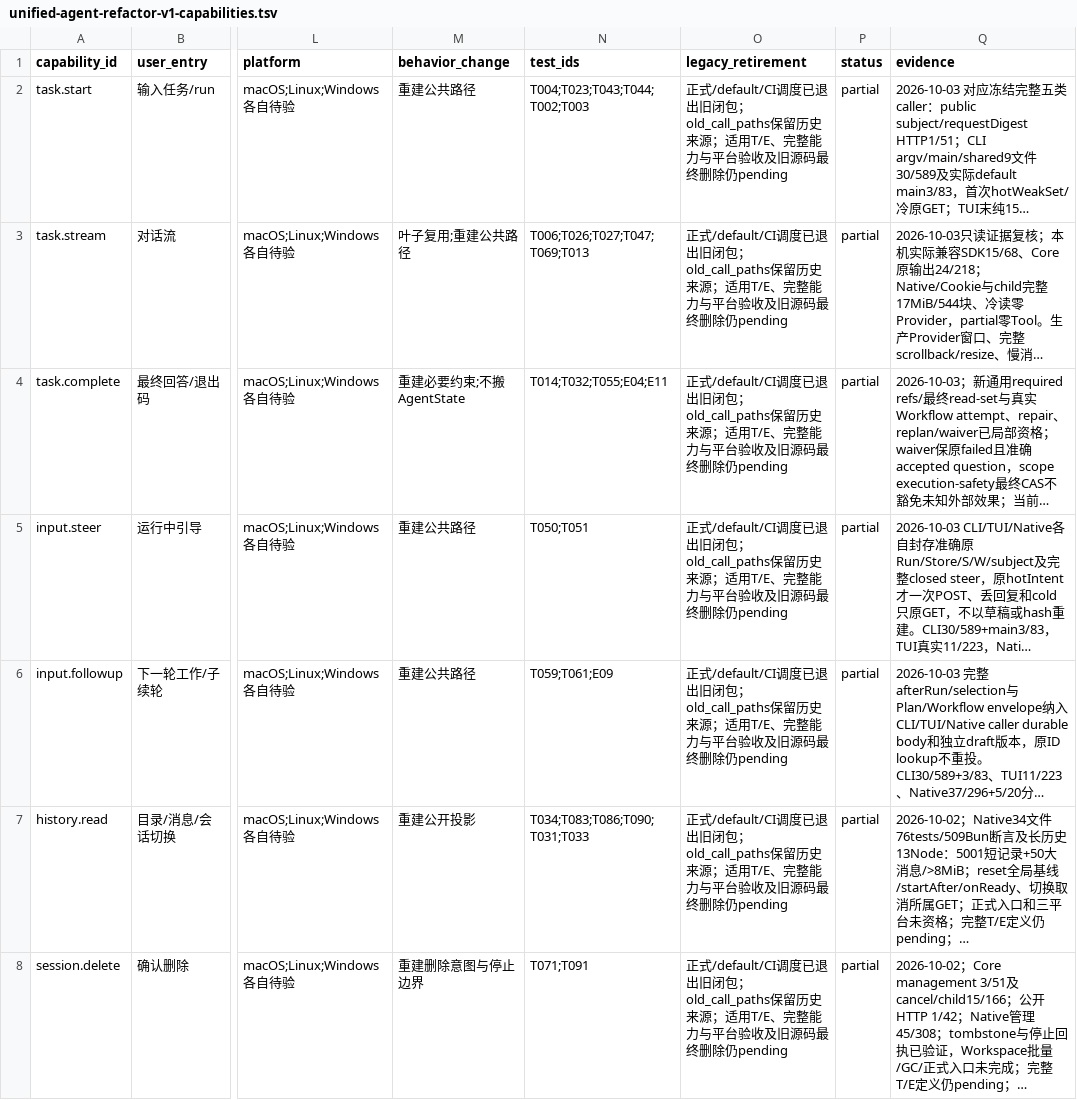
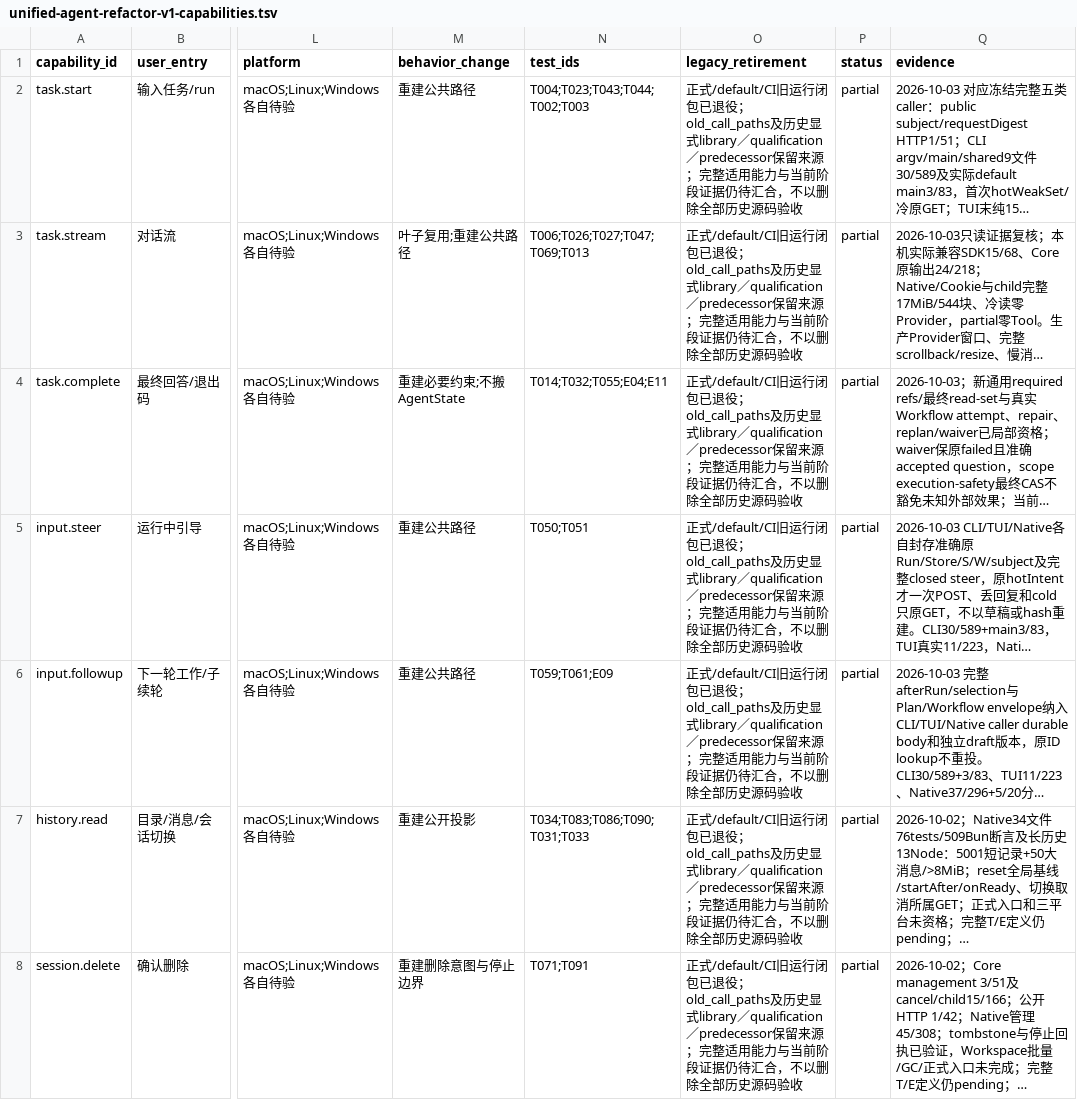
Before and after one commit to ferqx/kite-code, a TSV file: docs/plans/unified-agent-refactor-v1-capabilities.tsv, drawn as a sheet; only a part is shown, gaps mark what is left out; long unchanged cells end in …; the diff covers the shown part only; the diff names each change by its address in the sheet, - before the commit and + after, or states it on an @@ line.

Commit message:
fix(v13): finish recovery CI and formal caller cleanup

```diff
--- a/docs/plans/unified-agent-refactor-v1-capabilities.tsv
+++ b/docs/plans/unified-agent-refactor-v1-capabilities.tsv
-O2:O8 (legacy_retirement): 正式/default/CI调度已退出旧闭包；old_call_paths保留历史来源；适用T/E、完整能力与平台验收及旧源码最终删除仍pending
+O2:O8 (legacy_retirement): 正式/default/CI旧运行闭包已退役；old_call_paths及历史显式library／qualification／predecessor保留来源；完整适用能力与当前阶段证据仍待汇合，不以删除全部历史源码验收
```
Also changed, not shown: 30 edited cells elsewhere in this file, 13 other files.
